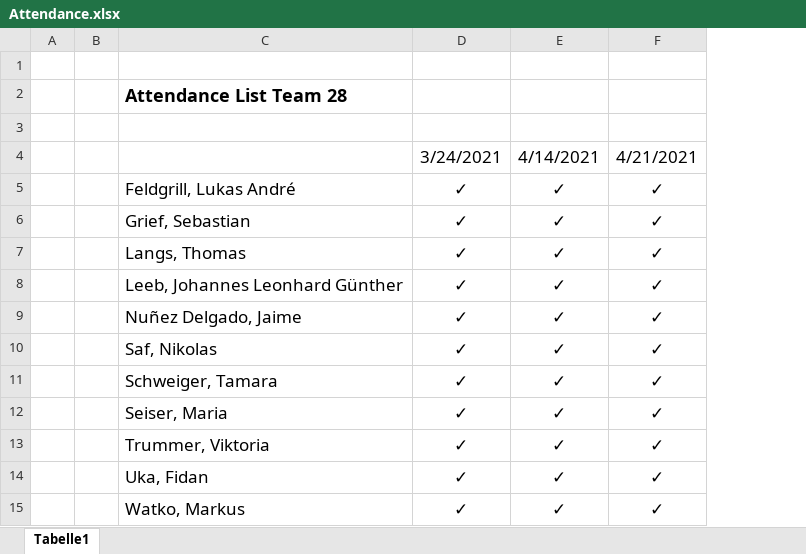
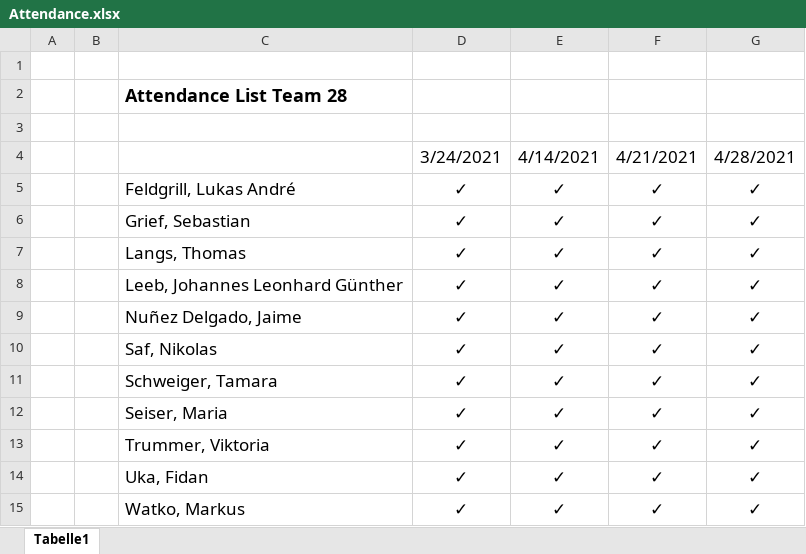
Before and after one commit to sw21-tug/Team_28, an Excel workbook: Attendance.xlsx, sheet Tabelle1, drawn as a sheet; values as stored, in another font and other column widths than the file's, no borders; the diff names each change by its address in the sheet, - before the commit and + after, or states it on an @@ line.

Commit message:
HIKER-M Upate Pairing Matrix and Attendence List [TV]

```diff
--- a/Attendance.xlsx (sheet Tabelle1)
+++ b/Attendance.xlsx (sheet Tabelle1)
+column G, rows 4-15: 4/28/2021 | ✓ | ✓ | ✓ | ✓ | ✓ | ✓ | ✓ | ✓ | ✓ | ✓ | ✓
```
Also changed, not shown: 1 other file.
